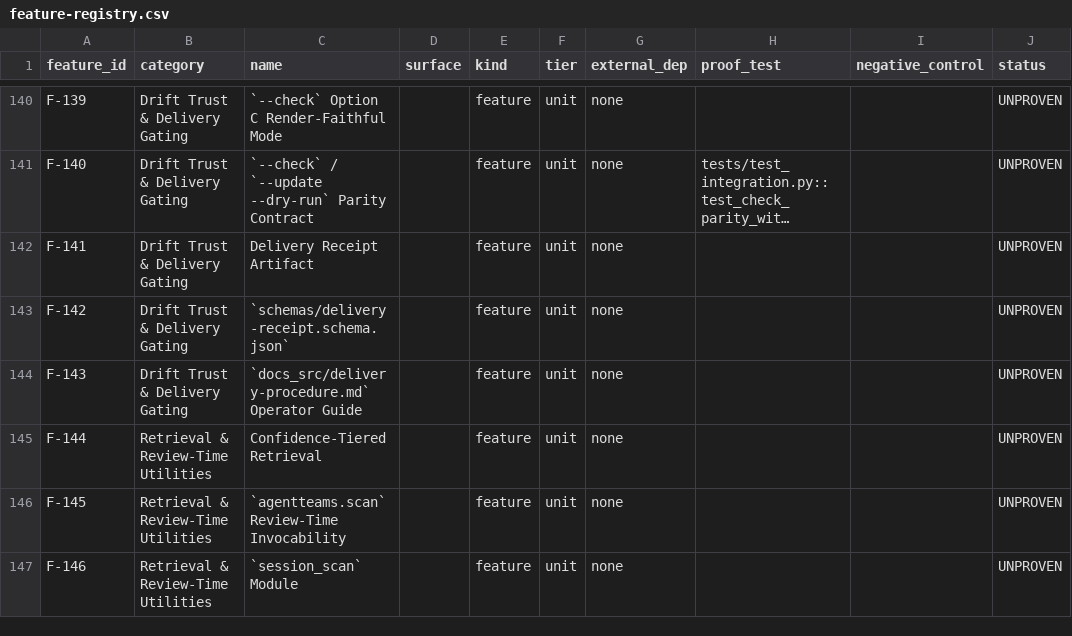
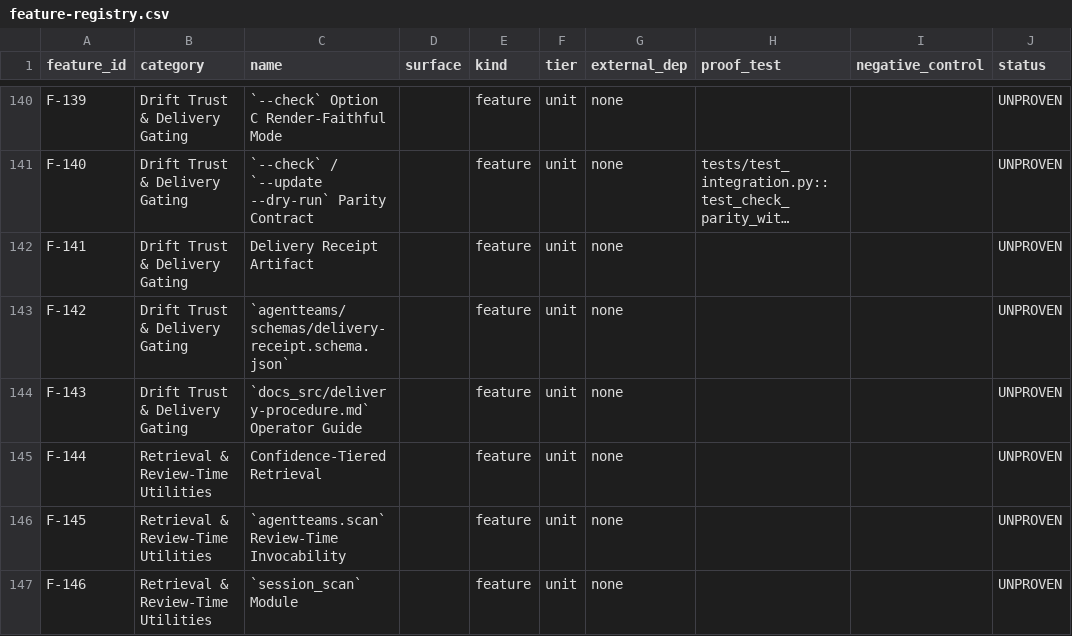
Before and after one commit to jlcatonjr/agentteams, a CSV file: references/feature-registry.csv, drawn as a sheet; only a part is shown, gaps mark what is left out; long unchanged cells end in …; the diff names each change by its address in the sheet, - before the commit and + after, or states it on an @@ line.

```diff
--- a/references/feature-registry.csv
+++ b/references/feature-registry.csv
-C143 (name): `schemas/delivery-receipt.schema.json`
+C143 (name): `agentteams/schemas/delivery-receipt.schema.json`
```
